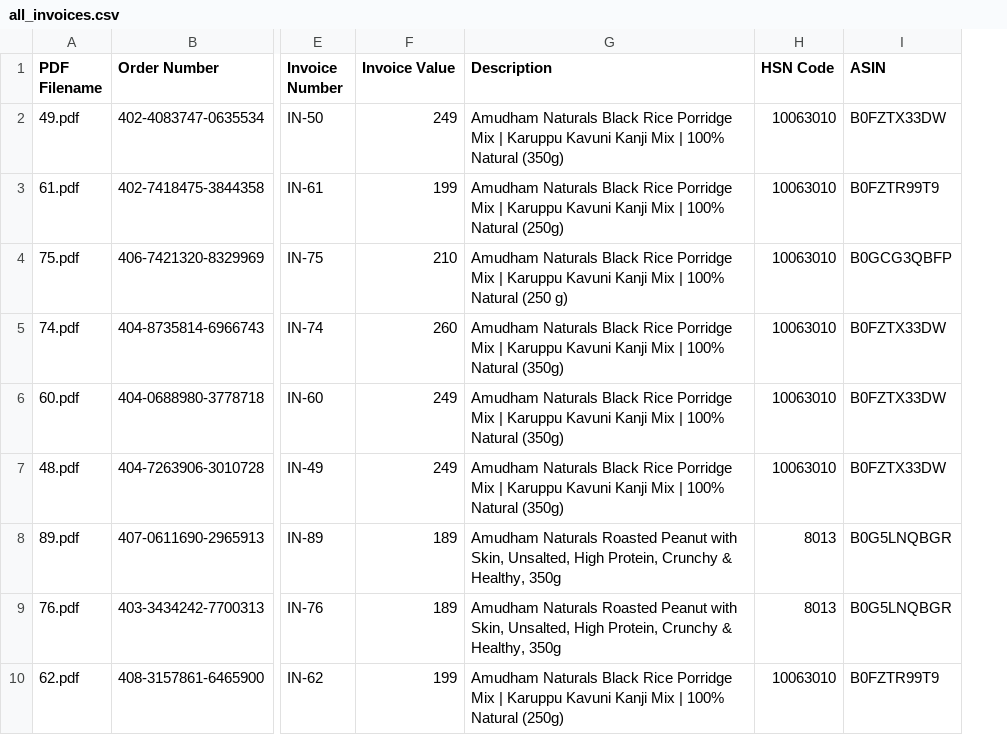
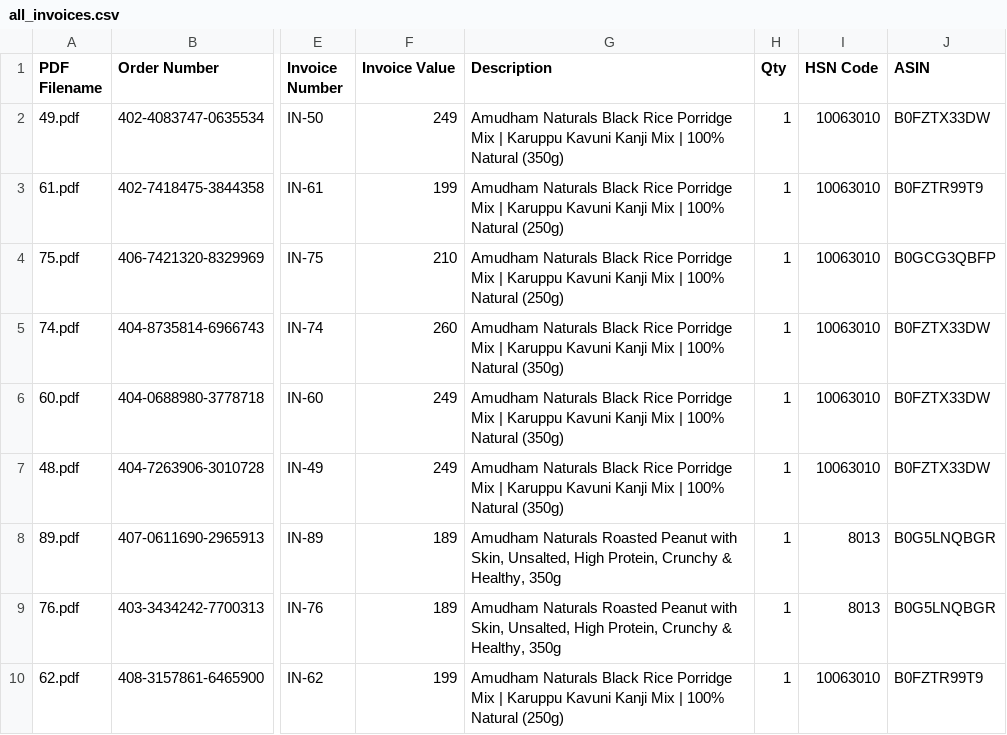
Before and after one commit to senthilcaesar/Invoice-data-pdf-extractor, a CSV file: all_invoices.csv, drawn as a sheet; only a part is shown, gaps mark what is left out; the diff covers the shown part only; the diff names each change by its address in the sheet, - before the commit and + after, or states it on an @@ line.

```diff
--- a/all_invoices.csv
+++ b/all_invoices.csv
+column H (Qty), rows 2-10: all 1
-G4 (Description): …100% Natural (250 g)
+G4 (Description): …100% Natural (250g)
```
Also changed, not shown: 21 edited cells elsewhere in this file, 5 other files.
